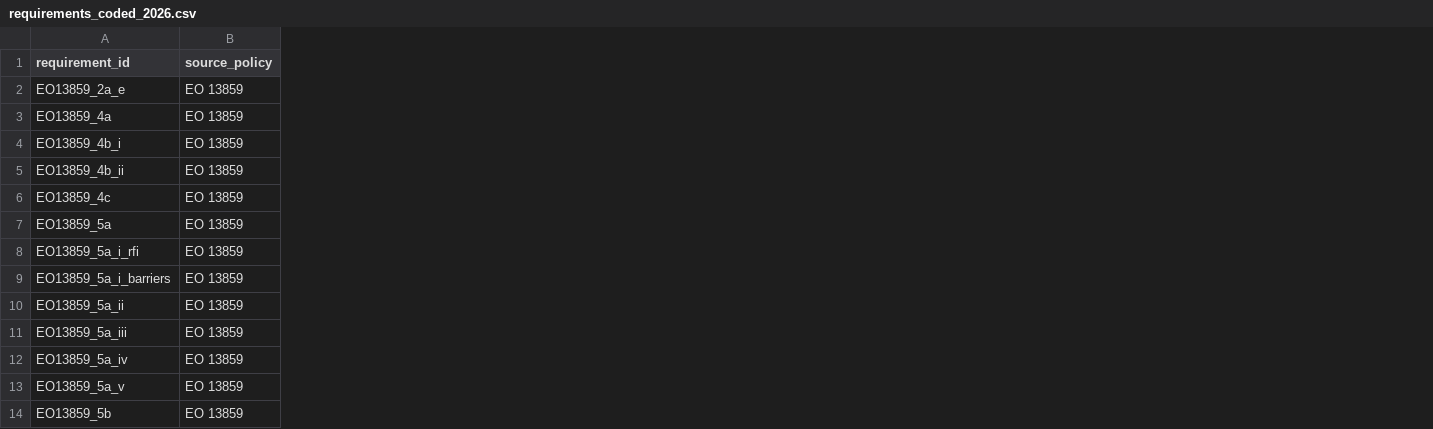
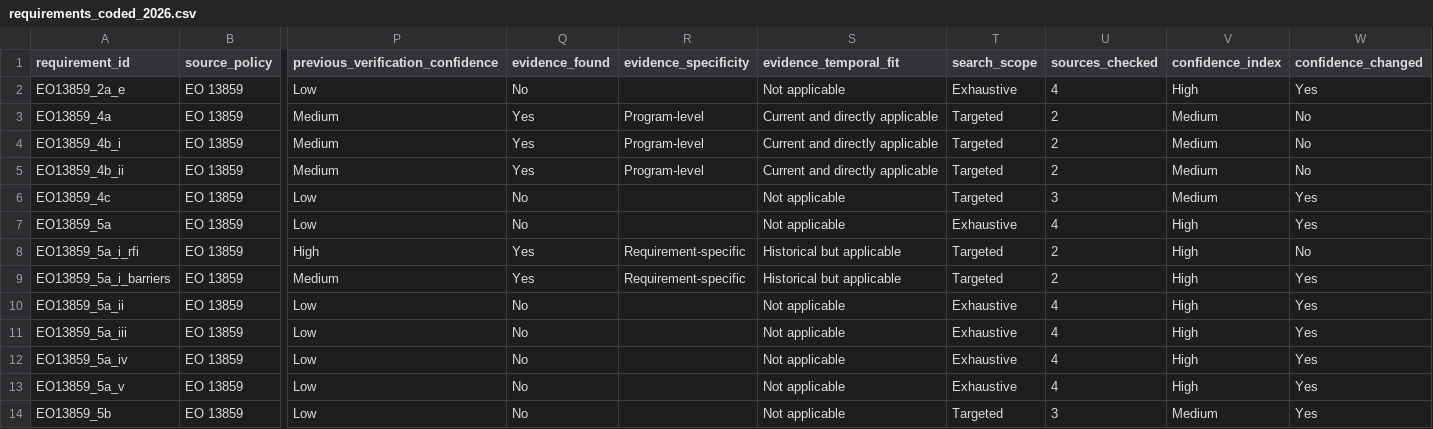
Before and after one commit to Shlok22024/ai-governance-replication, a CSV file: data/processed/requirements_coded_2026.csv, drawn as a sheet; only a part is shown, gaps mark what is left out; the diff names each change by its address in the sheet, - before the commit and + after, or states it on an @@ line.

Commit message:
Add evidence-quality confidence redesign

```diff
--- a/data/processed/requirements_coded_2026.csv
+++ b/data/processed/requirements_coded_2026.csv
+column P (previous_verification_confidence), rows 2-14: Low | Medium | Medium | Medium | Low | Low | High | Medium | Low | Low | Low | Low | Low
+column Q (evidence_found), rows 2-14: No | Yes | Yes | Yes | No | No | Yes | Yes | No | No | No | No | No
+column R (evidence_specificity), rows 3-9: Program-level | Program-level | Program-level |  |  | Requirement-specific | Requirement-specific
+column S (evidence_temporal_fit), rows 2-14: Not applicable | Current and directly applicable | Current and directly applicable | Current and directly applicable | Not applicable | Not applicable | Historical but applicable | Historical but applicable | Not applicable | Not applicable | Not applicable | Not applicable | Not applicable
+column T (search_scope), rows 2-14: Exhaustive | Targeted | Targeted | Targeted | Targeted | Exhaustive | Targeted | Targeted | Exhaustive | Exhaustive | Exhaustive | Exhaustive | Targeted
+column U (sources_checked), rows 2-14: 4 | 2 | 2 | 2 | 3 | 4 | 2 | 2 | 4 | 4 | 4 | 4 | 3
+column V (confidence_index), rows 2-14: High | Medium | Medium | Medium | Medium | High | High | High | High | High | High | High | Medium
+column W (confidence_changed), rows 2-14: Yes | No | No | No | Yes | Yes | No | Yes | Yes | Yes | Yes | Yes | Yes
```
Also changed, not shown: 11 other files.
